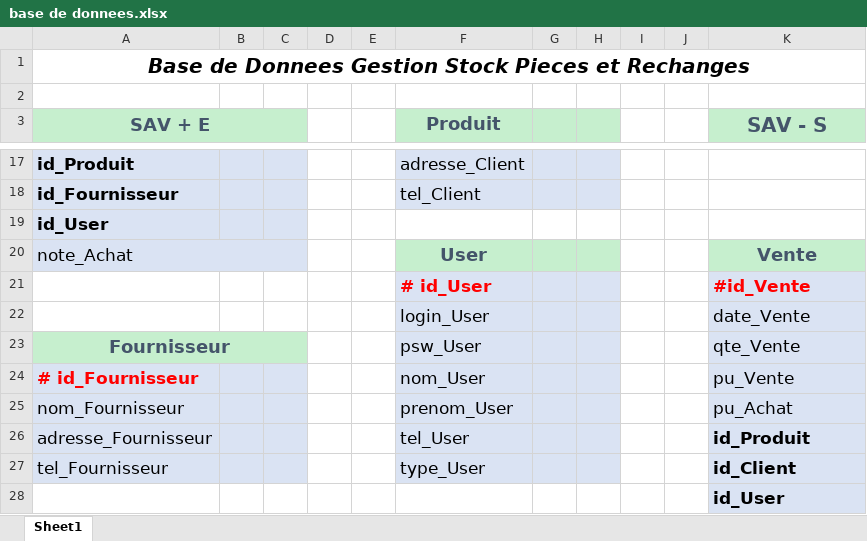
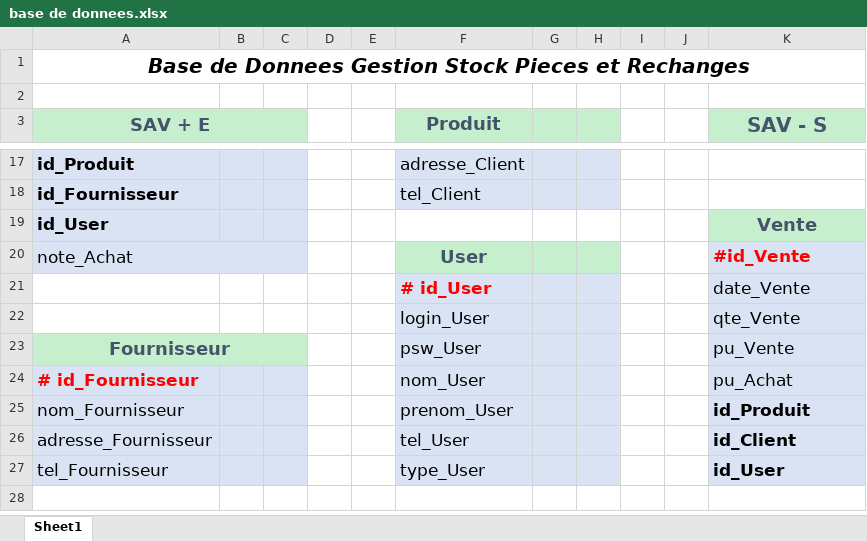
Before and after one commit to P4ver/FADESOL, an Excel workbook: base de donnees.xlsx, sheet Sheet1, drawn as a sheet; only a part is shown, gaps mark what is left out; values as stored, in another font and other column widths than the file's, no borders; charts and pictures not drawn; the diff names each change by its address in the sheet, - before the commit and + after, or states it on an @@ line.

```diff
--- a/base de donnees.xlsx (sheet Sheet1)
+++ b/base de donnees.xlsx (sheet Sheet1)
-K19 (SAV - S): (empty)
+K19 (SAV - S): Vente
-K19 fill: none
+K19 fill: #C6EFCE
-K20 (SAV - S): Vente
+K20 (SAV - S): #id_Vente
@@ K20 fill: #C6EFCE → #DAE3F3, text colour: #44546A → #FF0000, text size: smaller, alignment: center → left @@
-K21 (SAV - S): #id_Vente
+K21 (SAV - S): date_Vente
@@ K21 bold: on → off, text colour: #FF0000 → black @@
-K22 (SAV - S): date_Vente
+K22 (SAV - S): qte_Vente
-K23 (SAV - S): qte_Vente
+K23 (SAV - S): pu_Vente
-K24 (SAV - S): pu_Vente
+K24 (SAV - S): pu_Achat
-K25 (SAV - S): pu_Achat
+K25 (SAV - S): id_Produit
-K25 bold: off
+K25 bold: on
-K26 (SAV - S): id_Produit
+K26 (SAV - S): id_Client
-K27 (SAV - S): id_Client
+K27 (SAV - S): id_User
-row 28:  |  |  |  |  |  |  |  |  |  | id_User
```
Also changed, not shown: charts or pictures, 2 other files.
